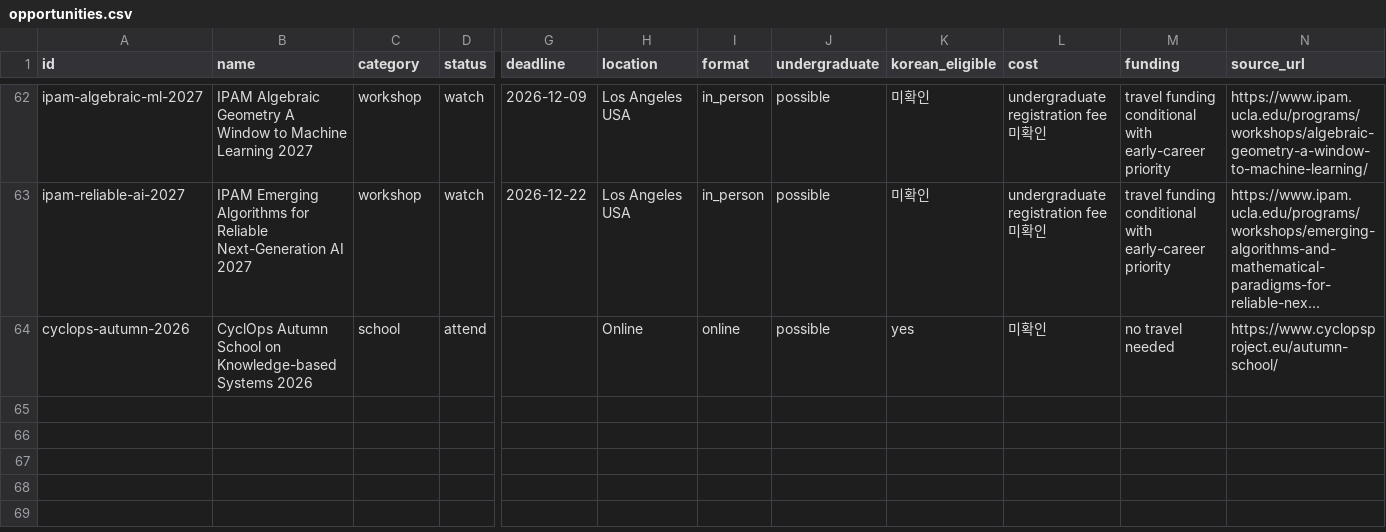
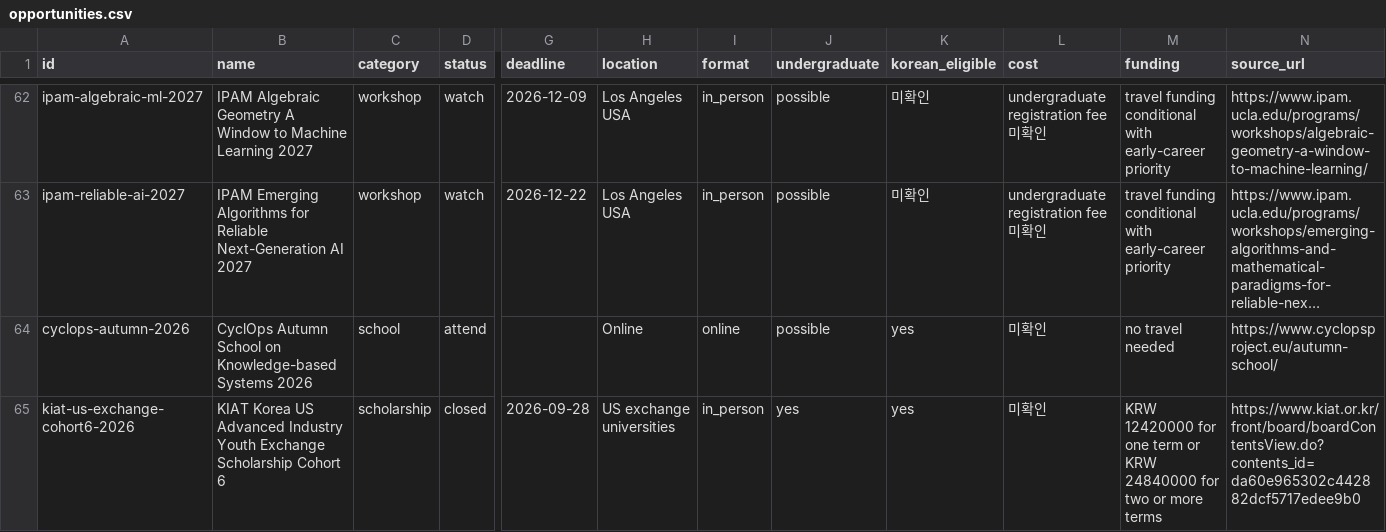
Before and after one commit to ktasha45/radar, a CSV file: data/opportunities.csv, drawn as a sheet; only a part is shown, gaps mark what is left out; long unchanged cells end in …; rows hold the shown columns only; the diff names each change by its address in the sheet, - before the commit and + after, or states it on an @@ line.

Commit message:
Verify KIAT cohort six selection schedule

```diff
--- a/data/opportunities.csv
+++ b/data/opportunities.csv
+row 65: kiat-us-exchange-cohort6-2026 | KIAT Korea US Advanced Industry Youth Exchange Scholarship Cohort 6 | scholarship | closed | 2026-09-28 | US exchange universities | in_person | yes | yes | 미확인 | KRW 12420000 for one term or KRW 24840000 for two or more terms | https://www.kiat.or.kr/front/board/boardContentsView.do?contents_id=da60e965302c442882dcf5717edee9b0
```
Also changed, not shown: data/evaluations.csv, 1 other file.
